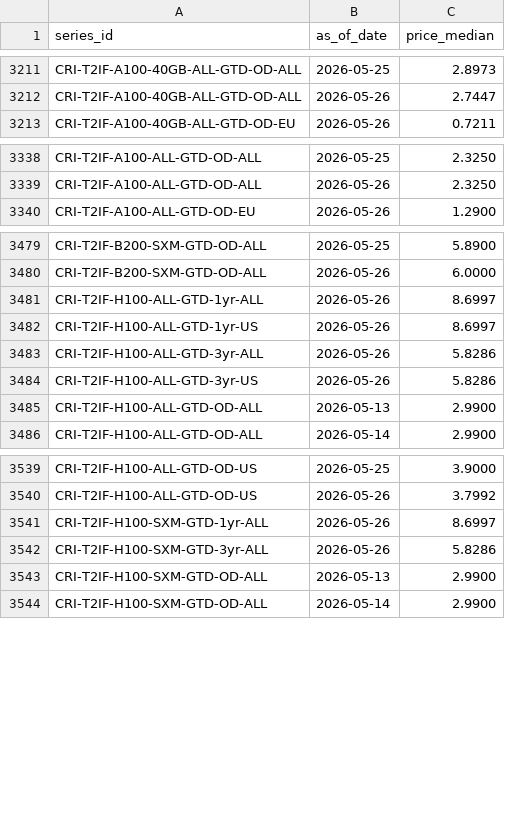
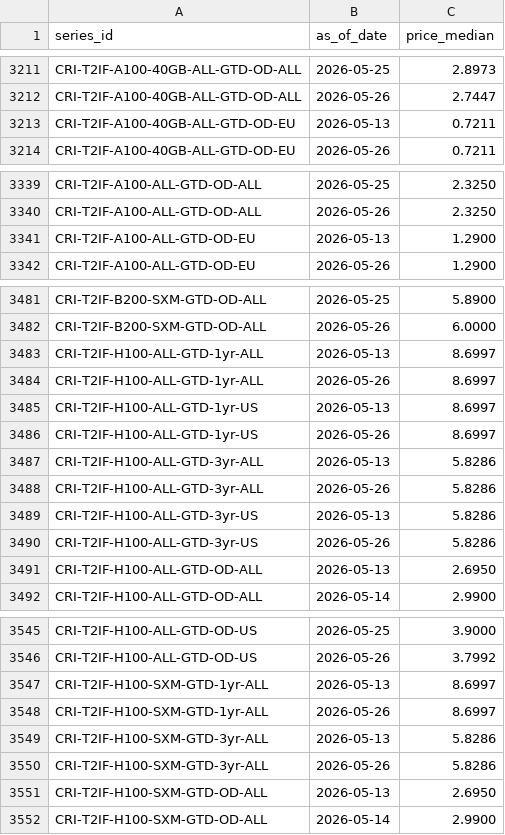
Before and after one commit to ccir-index/ccir-site, a CSV file: src/data/indices_history.csv, drawn as a sheet; only a part is shown, gaps mark what is left out; the diff covers the shown part only.

Commit message:
data: refresh snapshot to 2026-05-26

```diff
--- a/src/data/indices_history.csv
+++ b/src/data/indices_history.csv
@@ -3212,2 +3212,3 @@ CRI-T2IF-A100-40GB-ALL-GTD-OD-ALL,2026-05-25,2.8973
 CRI-T2IF-A100-40GB-ALL-GTD-OD-ALL,2026-05-26,2.7447
+CRI-T2IF-A100-40GB-ALL-GTD-OD-EU,2026-05-13,0.7211
 CRI-T2IF-A100-40GB-ALL-GTD-OD-EU,2026-05-26,0.7211
@@ -3339,2 +3340,3 @@ CRI-T2IF-A100-ALL-GTD-OD-ALL,2026-05-25,2.3250
 CRI-T2IF-A100-ALL-GTD-OD-ALL,2026-05-26,2.3250
+CRI-T2IF-A100-ALL-GTD-OD-EU,2026-05-13,1.2900
 CRI-T2IF-A100-ALL-GTD-OD-EU,2026-05-26,1.2900
@@ -3480,7 +3482,11 @@ CRI-T2IF-B200-SXM-GTD-OD-ALL,2026-05-25,5.8900
 CRI-T2IF-B200-SXM-GTD-OD-ALL,2026-05-26,6.0000
+CRI-T2IF-H100-ALL-GTD-1yr-ALL,2026-05-13,8.6997
 CRI-T2IF-H100-ALL-GTD-1yr-ALL,2026-05-26,8.6997
+CRI-T2IF-H100-ALL-GTD-1yr-US,2026-05-13,8.6997
 CRI-T2IF-H100-ALL-GTD-1yr-US,2026-05-26,8.6997
+CRI-T2IF-H100-ALL-GTD-3yr-ALL,2026-05-13,5.8286
 CRI-T2IF-H100-ALL-GTD-3yr-ALL,2026-05-26,5.8286
+CRI-T2IF-H100-ALL-GTD-3yr-US,2026-05-13,5.8286
 CRI-T2IF-H100-ALL-GTD-3yr-US,2026-05-26,5.8286
-CRI-T2IF-H100-ALL-GTD-OD-ALL,2026-05-13,2.9900
+CRI-T2IF-H100-ALL-GTD-OD-ALL,2026-05-13,2.6950
 CRI-T2IF-H100-ALL-GTD-OD-ALL,2026-05-14,2.9900
@@ -3540,5 +3546,7 @@ CRI-T2IF-H100-ALL-GTD-OD-US,2026-05-25,3.9000
 CRI-T2IF-H100-ALL-GTD-OD-US,2026-05-26,3.7992
+CRI-T2IF-H100-SXM-GTD-1yr-ALL,2026-05-13,8.6997
 CRI-T2IF-H100-SXM-GTD-1yr-ALL,2026-05-26,8.6997
+CRI-T2IF-H100-SXM-GTD-3yr-ALL,2026-05-13,5.8286
 CRI-T2IF-H100-SXM-GTD-3yr-ALL,2026-05-26,5.8286
-CRI-T2IF-H100-SXM-GTD-OD-ALL,2026-05-13,2.9900
+CRI-T2IF-H100-SXM-GTD-OD-ALL,2026-05-13,2.6950
 CRI-T2IF-H100-SXM-GTD-OD-ALL,2026-05-14,2.9900
```
Also changed, not shown: 9 removed rows and 56 edited cells elsewhere in this file.
